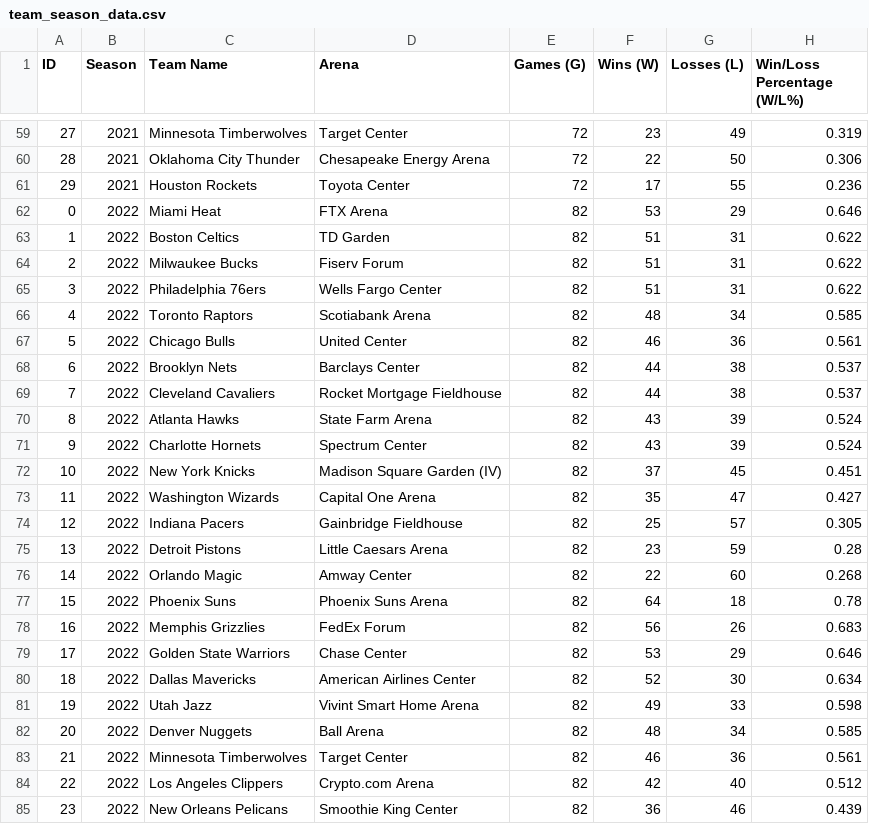
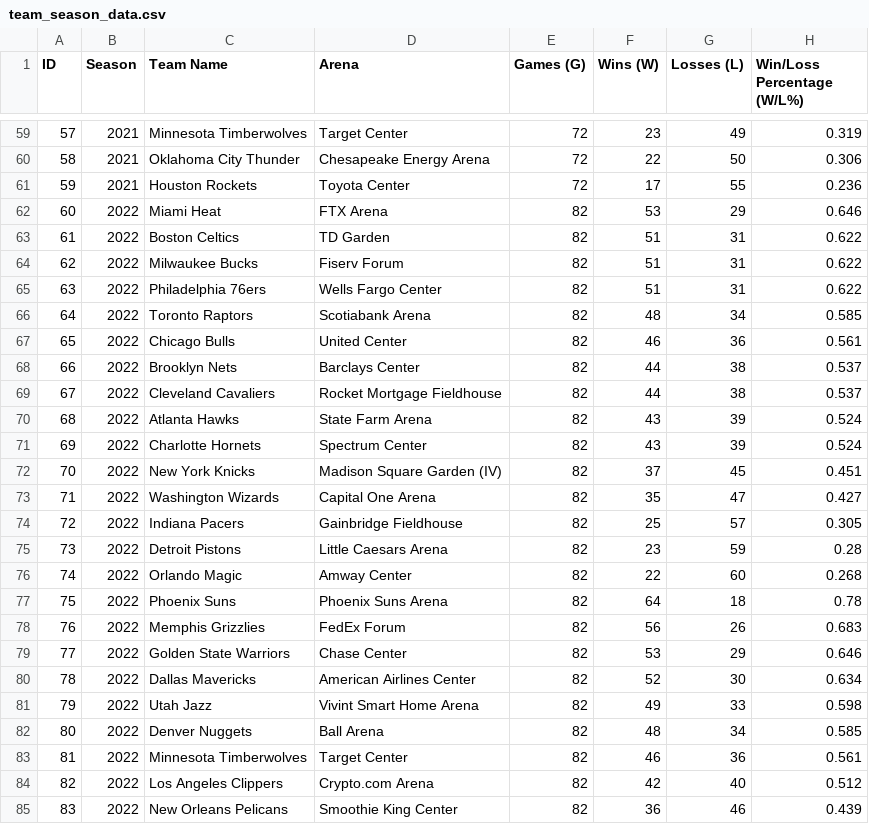
Before and after one commit to ParsaAp0/QBC-Data-Analysis-G3-Basketball-Project, a CSV file: data/raw/team_season_data.csv, drawn as a sheet; only a part is shown, gaps mark what is left out; the diff covers the shown part only; the diff names each change by its address in the sheet, - before the commit and + after, or states it on an @@ line.

```diff
--- a/data/raw/team_season_data.csv
+++ b/data/raw/team_season_data.csv
-A59 (ID): 27
+A59 (ID): 57
-A60 (ID): 28
+A60 (ID): 58
-A61 (ID): 29
+A61 (ID): 59
-A62 (ID): 0
+A62 (ID): 60
-A63 (ID): 1
+A63 (ID): 61
-A64 (ID): 2
+A64 (ID): 62
-A65 (ID): 3
+A65 (ID): 63
-A66 (ID): 4
+A66 (ID): 64
-A67 (ID): 5
+A67 (ID): 65
-A68 (ID): 6
+A68 (ID): 66
-A69 (ID): 7
+A69 (ID): 67
-A70 (ID): 8
+A70 (ID): 68
-A71 (ID): 9
+A71 (ID): 69
-A72 (ID): 10
+A72 (ID): 70
-A73 (ID): 11
+A73 (ID): 71
-A74 (ID): 12
+A74 (ID): 72
-A75 (ID): 13
+A75 (ID): 73
-A76 (ID): 14
+A76 (ID): 74
-A77 (ID): 15
+A77 (ID): 75
-A78 (ID): 16
+A78 (ID): 76
-A79 (ID): 17
+A79 (ID): 77
-A80 (ID): 18
+A80 (ID): 78
-A81 (ID): 19
+A81 (ID): 79
-A82 (ID): 20
+A82 (ID): 80
-A83 (ID): 21
+A83 (ID): 81
-A84 (ID): 22
+A84 (ID): 82
-A85 (ID): 23
+A85 (ID): 83
```
Also changed, not shown: 123 edited cells elsewhere in this file, 1 other file.
